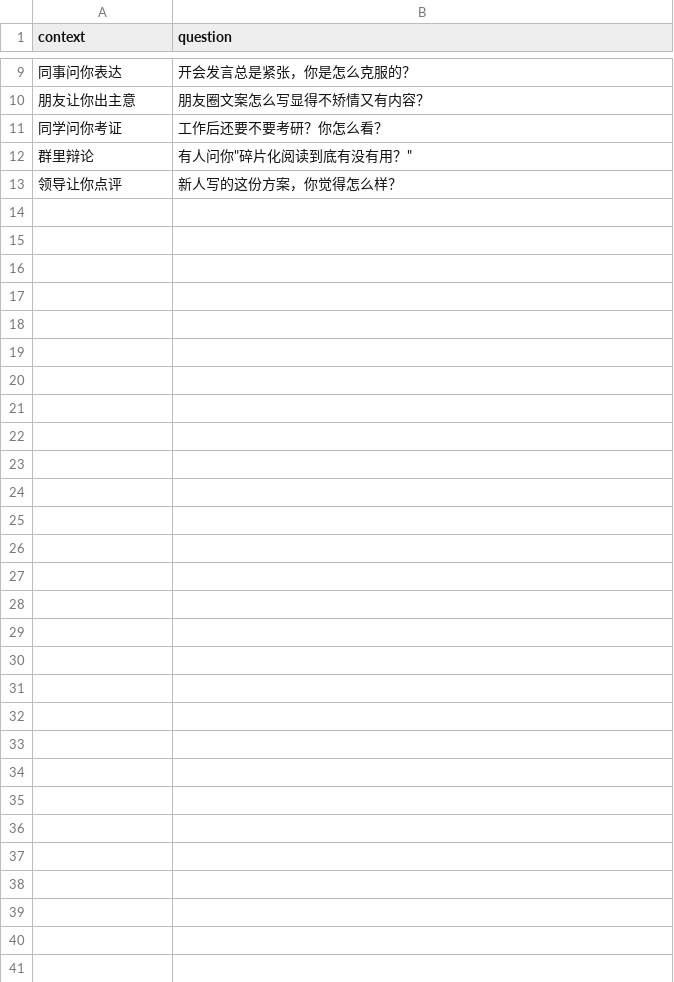
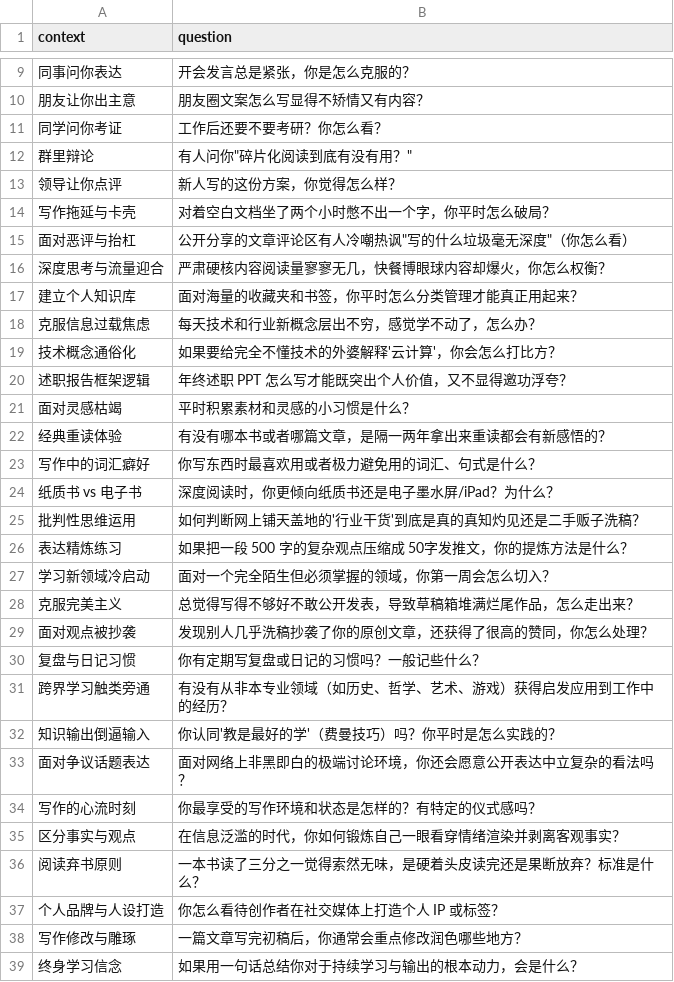
Before and after one commit to Feng-H/personal-lora-llm, a CSV file: questionnaires/study_writing.csv, drawn as a sheet; only a part is shown, gaps mark what is left out; the diff names each change by its address in the sheet, - before the commit and + after, or states it on an @@ line.

```diff
--- a/questionnaires/study_writing.csv
+++ b/questionnaires/study_writing.csv
+row 14: 写作拖延与卡壳 | 对着空白文档坐了两个小时憋不出一个字，你平时怎么破局？
+row 15: 面对恶评与抬杠 | 公开分享的文章评论区有人冷嘲热讽"写的什么垃圾毫无深度"（你怎么看）
+row 16: 深度思考与流量迎合 | 严肃硬核内容阅读量寥寥无几，快餐博眼球内容却爆火，你怎么权衡？
+row 17: 建立个人知识库 | 面对海量的收藏夹和书签，你平时怎么分类管理才能真正用起来？
+row 18: 克服信息过载焦虑 | 每天技术和行业新概念层出不穷，感觉学不动了，怎么办？
+row 19: 技术概念通俗化 | 如果要给完全不懂技术的外婆解释'云计算'，你会怎么打比方？
+row 20: 述职报告框架逻辑 | 年终述职 PPT 怎么写才能既突出个人价值，又不显得邀功浮夸？
+row 21: 面对灵感枯竭 | 平时积累素材和灵感的小习惯是什么？
+row 22: 经典重读体验 | 有没有哪本书或者哪篇文章，是隔一两年拿出来重读都会有新感悟的？
+row 23: 写作中的词汇癖好 | 你写东西时最喜欢用或者极力避免用的词汇、句式是什么？
+row 24: 纸质书 vs 电子书 | 深度阅读时，你更倾向纸质书还是电子墨水屏/iPad？为什么？
+row 25: 批判性思维运用 | 如何判断网上铺天盖地的'行业干货'到底是真的真知灼见还是二手贩子洗稿？
+row 26: 表达精炼练习 | 如果把一段 500 字的复杂观点压缩成 50字发推文，你的提炼方法是什么？
+row 27: 学习新领域冷启动 | 面对一个完全陌生但必须掌握的领域，你第一周会怎么切入？
+row 28: 克服完美主义 | 总觉得写得不够好不敢公开发表，导致草稿箱堆满烂尾作品，怎么走出来？
+row 29: 面对观点被抄袭 | 发现别人几乎洗稿抄袭了你的原创文章，还获得了很高的赞同，你怎么处理？
+row 30: 复盘与日记习惯 | 你有定期写复盘或日记的习惯吗？一般记些什么？
+row 31: 跨界学习触类旁通 | 有没有从非本专业领域（如历史、哲学、艺术、游戏）获得启发应用到工作中的经历？
+row 32: 知识输出倒逼输入 | 你认同'教是最好的学'（费曼技巧）吗？你平时是怎么实践的？
+row 33: 面对争议话题表达 | 面对网络上非黑即白的极端讨论环境，你还会愿意公开表达中立复杂的看法吗？
+row 34: 写作的心流时刻 | 你最享受的写作环境和状态是怎样的？有特定的仪式感吗？
+row 35: 区分事实与观点 | 在信息泛滥的时代，你如何锻炼自己一眼看穿情绪渲染并剥离客观事实？
+row 36: 阅读弃书原则 | 一本书读了三分之一觉得索然无味，是硬着头皮读完还是果断放弃？标准是什么？
+row 37: 个人品牌与人设打造 | 你怎么看待创作者在社交媒体上打造个人 IP 或标签？
+row 38: 写作修改与雕琢 | 一篇文章写完初稿后，你通常会重点修改润色哪些地方？
+row 39: 终身学习信念 | 如果用一句话总结你对于持续学习与输出的根本动力，会是什么？
```
Also changed, not shown: questionnaires/engineer.csv, questionnaires/family_parenting.csv, 6 other files.
